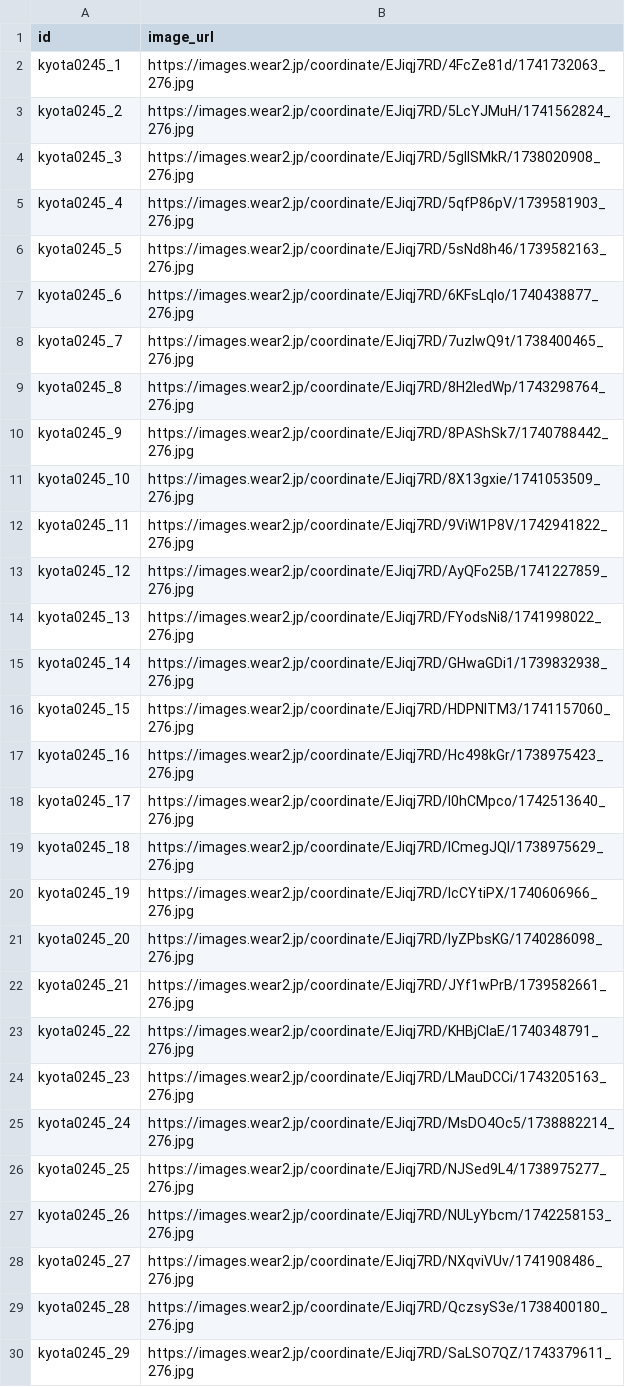
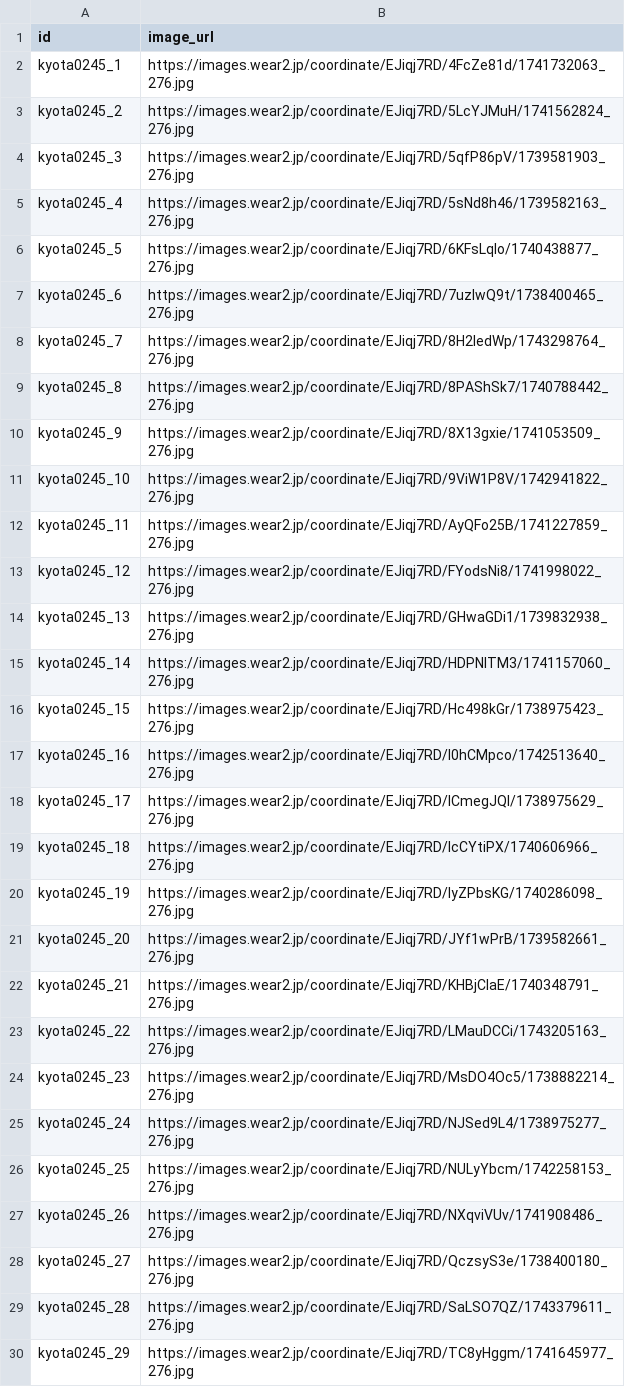
Before and after one commit to tomo-cps/irodori-ai, a CSV file: data/fashion_kyota0245.csv, drawn as a sheet; only a part is shown; the diff covers the shown part only.

```diff
--- a/data/fashion_kyota0245.csv
+++ b/data/fashion_kyota0245.csv
@@ -3,28 +3,28 @@ kyota0245_1,https://images.wear2.jp/coordinate/EJiqj7RD/4FcZe81d/1741732063_276.
 kyota0245_2,https://images.wear2.jp/coordinate/EJiqj7RD/5LcYJMuH/1741562824_276.jpg
-kyota0245_3,https://images.wear2.jp/coordinate/EJiqj7RD/5gIISMkR/1738020908_276.jpg
-kyota0245_4,https://images.wear2.jp/coordinate/EJiqj7RD/5qfP86pV/1739581903_276.jpg
-kyota0245_5,https://images.wear2.jp/coordinate/EJiqj7RD/5sNd8h46/1739582163_276.jpg
-kyota0245_6,https://images.wear2.jp/coordinate/EJiqj7RD/6KFsLqlo/1740438877_276.jpg
-kyota0245_7,https://images.wear2.jp/coordinate/EJiqj7RD/7uzIwQ9t/1738400465_276.jpg
-kyota0245_8,https://images.wear2.jp/coordinate/EJiqj7RD/8H2ledWp/1743298764_276.jpg
-kyota0245_9,https://images.wear2.jp/coordinate/EJiqj7RD/8PAShSk7/1740788442_276.jpg
-kyota0245_10,https://images.wear2.jp/coordinate/EJiqj7RD/8X13gxie/1741053509_276.jpg
-kyota0245_11,https://images.wear2.jp/coordinate/EJiqj7RD/9ViW1P8V/1742941822_276.jpg
-kyota0245_12,https://images.wear2.jp/coordinate/EJiqj7RD/AyQFo25B/1741227859_276.jpg
-kyota0245_13,https://images.wear2.jp/coordinate/EJiqj7RD/FYodsNi8/1741998022_276.jpg
-kyota0245_14,https://images.wear2.jp/coordinate/EJiqj7RD/GHwaGDi1/1739832938_276.jpg
-kyota0245_15,https://images.wear2.jp/coordinate/EJiqj7RD/HDPNlTM3/1741157060_276.jpg
-kyota0245_16,https://images.wear2.jp/coordinate/EJiqj7RD/Hc498kGr/1738975423_276.jpg
-kyota0245_17,https://images.wear2.jp/coordinate/EJiqj7RD/I0hCMpco/1742513640_276.jpg
-kyota0245_18,https://images.wear2.jp/coordinate/EJiqj7RD/ICmegJQl/1738975629_276.jpg
-kyota0245_19,https://images.wear2.jp/coordinate/EJiqj7RD/IcCYtiPX/1740606966_276.jpg
-kyota0245_20,https://images.wear2.jp/coordinate/EJiqj7RD/IyZPbsKG/1740286098_276.jpg
-kyota0245_21,https://images.wear2.jp/coordinate/EJiqj7RD/JYf1wPrB/1739582661_276.jpg
-kyota0245_22,https://images.wear2.jp/coordinate/EJiqj7RD/KHBjClaE/1740348791_276.jpg
-kyota0245_23,https://images.wear2.jp/coordinate/EJiqj7RD/LMauDCCi/1743205163_276.jpg
-kyota0245_24,https://images.wear2.jp/coordinate/EJiqj7RD/MsDO4Oc5/1738882214_276.jpg
-kyota0245_25,https://images.wear2.jp/coordinate/EJiqj7RD/NJSed9L4/1738975277_276.jpg
-kyota0245_26,https://images.wear2.jp/coordinate/EJiqj7RD/NULyYbcm/1742258153_276.jpg
-kyota0245_27,https://images.wear2.jp/coordinate/EJiqj7RD/NXqviVUv/1741908486_276.jpg
-kyota0245_28,https://images.wear2.jp/coordinate/EJiqj7RD/QczsyS3e/1738400180_276.jpg
-kyota0245_29,https://images.wear2.jp/coordinate/EJiqj7RD/SaLSO7QZ/1743379611_276.jpg
+kyota0245_3,https://images.wear2.jp/coordinate/EJiqj7RD/5qfP86pV/1739581903_276.jpg
+kyota0245_4,https://images.wear2.jp/coordinate/EJiqj7RD/5sNd8h46/1739582163_276.jpg
+kyota0245_5,https://images.wear2.jp/coordinate/EJiqj7RD/6KFsLqlo/1740438877_276.jpg
+kyota0245_6,https://images.wear2.jp/coordinate/EJiqj7RD/7uzIwQ9t/1738400465_276.jpg
+kyota0245_7,https://images.wear2.jp/coordinate/EJiqj7RD/8H2ledWp/1743298764_276.jpg
+kyota0245_8,https://images.wear2.jp/coordinate/EJiqj7RD/8PAShSk7/1740788442_276.jpg
+kyota0245_9,https://images.wear2.jp/coordinate/EJiqj7RD/8X13gxie/1741053509_276.jpg
+kyota0245_10,https://images.wear2.jp/coordinate/EJiqj7RD/9ViW1P8V/1742941822_276.jpg
+kyota0245_11,https://images.wear2.jp/coordinate/EJiqj7RD/AyQFo25B/1741227859_276.jpg
+kyota0245_12,https://images.wear2.jp/coordinate/EJiqj7RD/FYodsNi8/1741998022_276.jpg
+kyota0245_13,https://images.wear2.jp/coordinate/EJiqj7RD/GHwaGDi1/1739832938_276.jpg
+kyota0245_14,https://images.wear2.jp/coordinate/EJiqj7RD/HDPNlTM3/1741157060_276.jpg
+kyota0245_15,https://images.wear2.jp/coordinate/EJiqj7RD/Hc498kGr/1738975423_276.jpg
+kyota0245_16,https://images.wear2.jp/coordinate/EJiqj7RD/I0hCMpco/1742513640_276.jpg
+kyota0245_17,https://images.wear2.jp/coordinate/EJiqj7RD/ICmegJQl/1738975629_276.jpg
+kyota0245_18,https://images.wear2.jp/coordinate/EJiqj7RD/IcCYtiPX/1740606966_276.jpg
+kyota0245_19,https://images.wear2.jp/coordinate/EJiqj7RD/IyZPbsKG/1740286098_276.jpg
+kyota0245_20,https://images.wear2.jp/coordinate/EJiqj7RD/JYf1wPrB/1739582661_276.jpg
+kyota0245_21,https://images.wear2.jp/coordinate/EJiqj7RD/KHBjClaE/1740348791_276.jpg
+kyota0245_22,https://images.wear2.jp/coordinate/EJiqj7RD/LMauDCCi/1743205163_276.jpg
+kyota0245_23,https://images.wear2.jp/coordinate/EJiqj7RD/MsDO4Oc5/1738882214_276.jpg
+kyota0245_24,https://images.wear2.jp/coordinate/EJiqj7RD/NJSed9L4/1738975277_276.jpg
+kyota0245_25,https://images.wear2.jp/coordinate/EJiqj7RD/NULyYbcm/1742258153_276.jpg
+kyota0245_26,https://images.wear2.jp/coordinate/EJiqj7RD/NXqviVUv/1741908486_276.jpg
+kyota0245_27,https://images.wear2.jp/coordinate/EJiqj7RD/QczsyS3e/1738400180_276.jpg
+kyota0245_28,https://images.wear2.jp/coordinate/EJiqj7RD/SaLSO7QZ/1743379611_276.jpg
+kyota0245_29,https://images.wear2.jp/coordinate/EJiqj7RD/TC8yHggm/1741645977_276.jpg
```
Also changed, not shown: 25 edited cells elsewhere in this file, data/fashion_1107my.csv, data/fashion_kuruminn61.csv, 18 other files.
